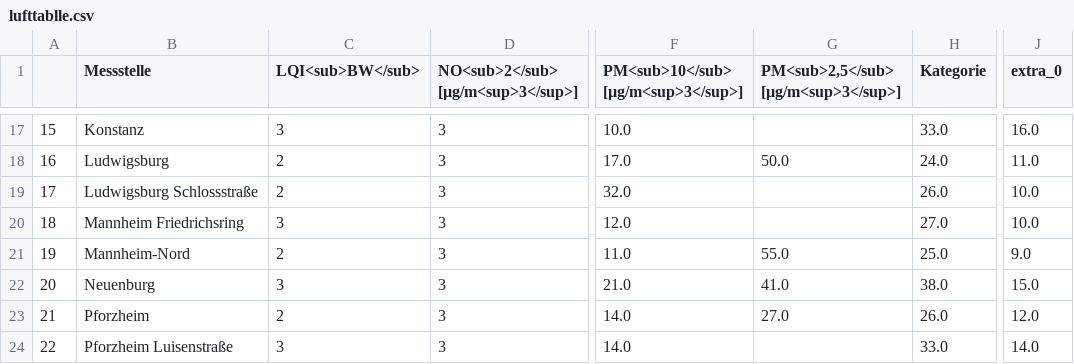
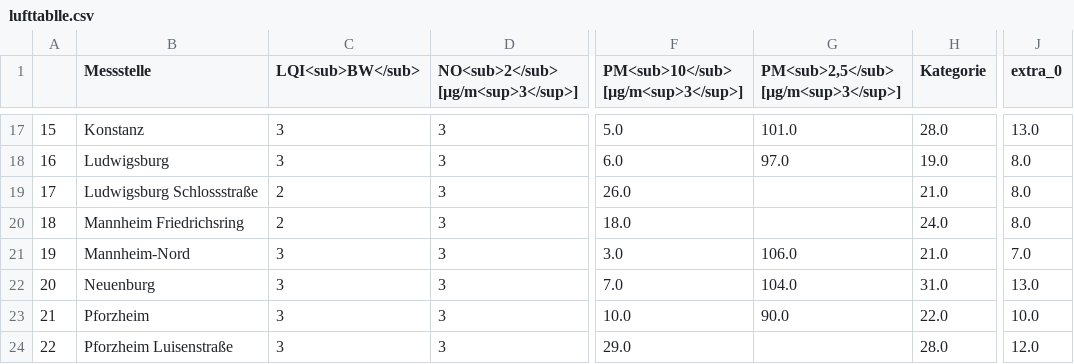
Before and after one commit to Sprossenboxer/feinstaub_bw, a CSV file: lufttablle.csv, drawn as a sheet; only a part is shown, gaps mark what is left out; the diff covers the shown part only; the diff names each change by its address in the sheet, - before the commit and + after, or states it on an @@ line.

```diff
--- a/lufttablle.csv
+++ b/lufttablle.csv
-F17: 10.0
+F17: 5.0
-G17: (empty)
+G17: 101.0
-H17 (Kategorie): 33.0
+H17 (Kategorie): 28.0
-J17 (extra_0): 16.0
+J17 (extra_0): 13.0
-C18 (LQI<sub>BW</sub>): 2
+C18 (LQI<sub>BW</sub>): 3
-F18: 17.0
+F18: 6.0
-G18: 50.0
+G18: 97.0
-H18 (Kategorie): 24.0
+H18 (Kategorie): 19.0
-J18 (extra_0): 11.0
+J18 (extra_0): 8.0
-F19: 32.0
+F19: 26.0
-H19 (Kategorie): 26.0
+H19 (Kategorie): 21.0
-J19:J20 (extra_0): 10.0
+J19:J20 (extra_0): 8.0
-C20 (LQI<sub>BW</sub>): 3
+C20 (LQI<sub>BW</sub>): 2
-F20: 12.0
+F20: 18.0
-H20 (Kategorie): 27.0
+H20 (Kategorie): 24.0
-C21 (LQI<sub>BW</sub>): 2
+C21 (LQI<sub>BW</sub>): 3
-F21: 11.0
+F21: 3.0
-G21: 55.0
+G21: 106.0
-H21 (Kategorie): 25.0
+H21 (Kategorie): 21.0
-J21 (extra_0): 9.0
+J21 (extra_0): 7.0
-F22: 21.0
+F22: 7.0
-G22: 41.0
+G22: 104.0
-H22 (Kategorie): 38.0
+H22 (Kategorie): 31.0
-J22 (extra_0): 15.0
+J22 (extra_0): 13.0
-C23 (LQI<sub>BW</sub>): 2
+C23 (LQI<sub>BW</sub>): 3
-F23: 14.0
+F23: 10.0
-G23: 27.0
+G23: 90.0
-H23 (Kategorie): 26.0
+H23 (Kategorie): 22.0
-J23 (extra_0): 12.0
+J23 (extra_0): 10.0
-F24: 14.0
+F24: 29.0
-H24 (Kategorie): 33.0
+H24 (Kategorie): 28.0
-J24 (extra_0): 14.0
+J24 (extra_0): 12.0
```
Also changed, not shown: 126 edited cells elsewhere in this file.
